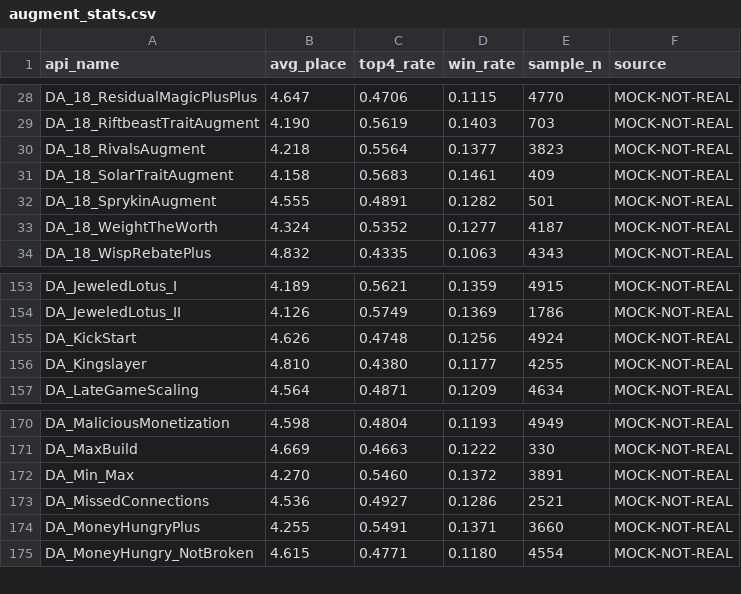
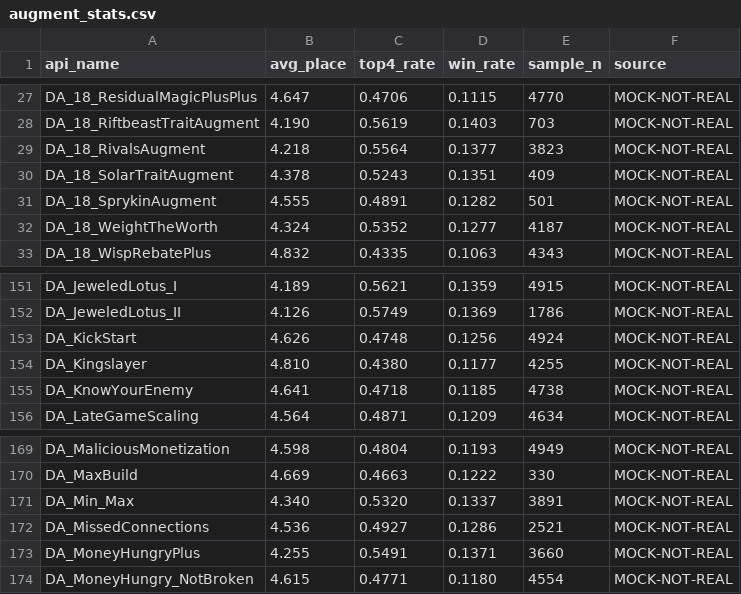
Before and after one commit to minhnhb1304/TFT_Agent, a CSV file: data/augment_stats.csv, drawn as a sheet; only a part is shown, gaps mark what is left out; the diff covers the shown part only.

```diff
--- a/data/augment_stats.csv
+++ b/data/augment_stats.csv
@@ -30,3 +29,3 @@ DA_18_RiftbeastTraitAugment,4.190,0.5619,0.1403,703,MOCK-NOT-REAL
 DA_18_RivalsAugment,4.218,0.5564,0.1377,3823,MOCK-NOT-REAL
-DA_18_SolarTraitAugment,4.158,0.5683,0.1461,409,MOCK-NOT-REAL
+DA_18_SolarTraitAugment,4.378,0.5243,0.1351,409,MOCK-NOT-REAL
 DA_18_SprykinAugment,4.555,0.4891,0.1282,501,MOCK-NOT-REAL
@@ -156,2 +154,3 @@ DA_KickStart,4.626,0.4748,0.1256,4924,MOCK-NOT-REAL
 DA_Kingslayer,4.810,0.4380,0.1177,4255,MOCK-NOT-REAL
+DA_KnowYourEnemy,4.641,0.4718,0.1185,4738,MOCK-NOT-REAL
 DA_LateGameScaling,4.564,0.4871,0.1209,4634,MOCK-NOT-REAL
@@ -171,3 +170,3 @@ DA_MaliciousMonetization,4.598,0.4804,0.1193,4949,MOCK-NOT-REAL
 DA_MaxBuild,4.669,0.4663,0.1222,330,MOCK-NOT-REAL
-DA_Min_Max,4.270,0.5460,0.1372,3891,MOCK-NOT-REAL
+DA_Min_Max,4.340,0.5320,0.1337,3891,MOCK-NOT-REAL
 DA_MissedConnections,4.536,0.4927,0.1286,2521,MOCK-NOT-REAL
```
Also changed, not shown: 4 added rows and 6 removed rows elsewhere in this file, 10 other files.
